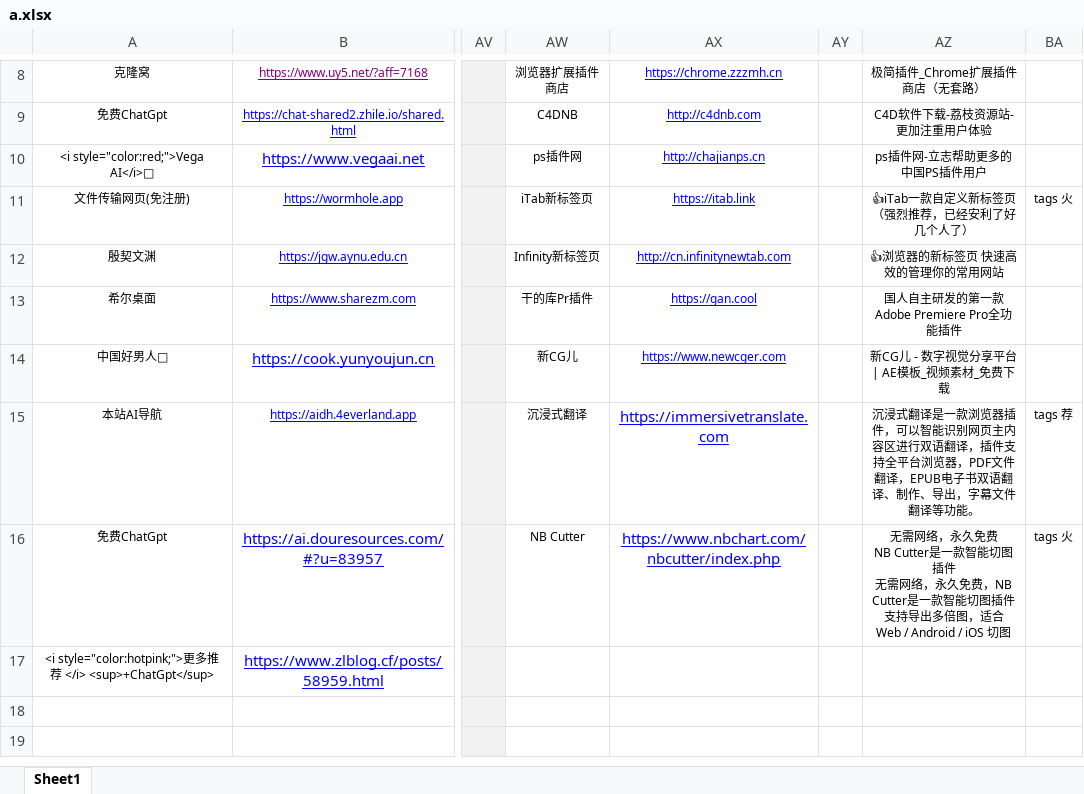
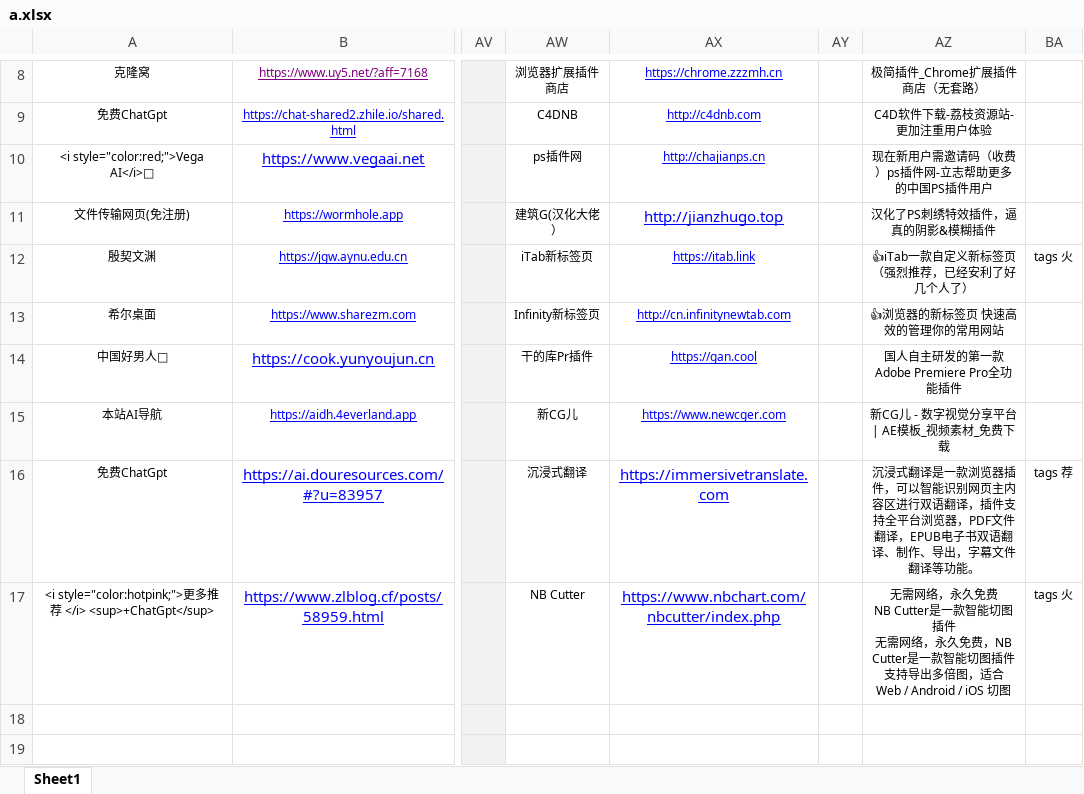
Before and after one commit to xiaolongmr/xiaolongmr.github.io, an Excel workbook: a.xlsx, sheet Sheet1, drawn as a sheet; only a part is shown, gaps mark what is left out; values as stored, in another font and other column widths than the file's, no borders; ↵ is a line break in a cell; the diff names each change by its address in the sheet, - before the commit and + after, or states it on an @@ line.

Commit message:
Add files via upload

```diff
--- a/a.xlsx (sheet Sheet1)
+++ b/a.xlsx (sheet Sheet1)
-AZ10: ps插件网-立志帮助更多的中国PS插件用户
+AZ10: 现在新用户需邀请码（收费）ps插件网-立志帮助更多的中国PS插件用户
-AW11: iTab新标签页
+AW11: 建筑G(汉化大佬）
-AX11: https://itab.link
+AX11: http://jianzhugo.top
@@ AX11 text size: larger @@
-AZ11: 👍iTab一款自定义新标签页（强烈推荐，已经安利了好几个人了）
+AZ11: 汉化了PS刺绣特效插件，逼真的阴影&模糊插件
-BA11: tags 火
+BA11: (empty)
-AW12: Infinity新标签页
+AW12: iTab新标签页
-AX12: http://cn.infinitynewtab.com
+AX12: https://itab.link
-AZ12: 👍浏览器的新标签页 快速高效的管理你的常用网站
+AZ12: 👍iTab一款自定义新标签页（强烈推荐，已经安利了好几个人了）
-BA12: (empty)
+BA12: tags 火
-AW13: 干的库Pr插件
+AW13: Infinity新标签页
-AX13: https://gan.cool
+AX13: http://cn.infinitynewtab.com
-AZ13: 国人自主研发的第一款Adobe Premiere Pro全功能插件
+AZ13: 👍浏览器的新标签页 快速高效的管理你的常用网站
-AW14: 新CG儿
+AW14: 干的库Pr插件
-AX14: https://www.newcger.com
+AX14: https://gan.cool
-AZ14: 新CG儿 - 数字视觉分享平台 | AE模板_视频素材_免费下载
+AZ14: 国人自主研发的第一款Adobe Premiere Pro全功能插件
-AW15: 沉浸式翻译
+AW15: 新CG儿
-AX15: https://immersivetranslate.com
+AX15: https://www.newcger.com
@@ AX15 text size: smaller @@
-AZ15: 沉浸式翻译是一款浏览器插件，可以智能识别网页主内容区进行双语翻译，插件支持全平台浏览器，PDF文件翻译，EPUB电子书双语翻译、制作、导出，字幕文件翻译等功能。
+AZ15: 新CG儿 - 数字视觉分享平台 | AE模板_视频素材_免费下载
-BA15: tags 荐
+BA15: (empty)
-AW16: NB Cutter
+AW16: 沉浸式翻译
-AX16: https://www.nbchart.com/nbcutter/index.php
+AX16: https://immersivetranslate.com
-AZ16: 无需网络，永久免费 ↵ NB Cutter是一款智能切图插件 ↵ 无需网络，永久免费，NB Cutter是一款智能切图插件支持导出多倍图，适合 Web / Android / iOS 切图
+AZ16: 沉浸式翻译是一款浏览器插件，可以智能识别网页主内容区进行双语翻译，插件支持全平台浏览器，PDF文件翻译，EPUB电子书双语翻译、制作、导出，字幕文件翻译等功能。
-BA16: tags 火
+BA16: tags 荐
-AW17: (empty)
+AW17: NB Cutter
-AX17: (empty)
+AX17: https://www.nbchart.com/nbcutter/index.php
-AZ17: (empty)
+AZ17: 无需网络，永久免费 ↵ NB Cutter是一款智能切图插件 ↵ 无需网络，永久免费，NB Cutter是一款智能切图插件支持导出多倍图，适合 Web / Android / iOS 切图
-BA17: (empty)
+BA17: tags 火
```
